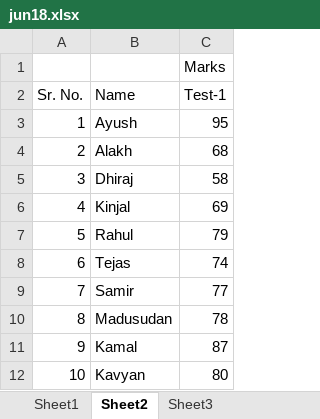
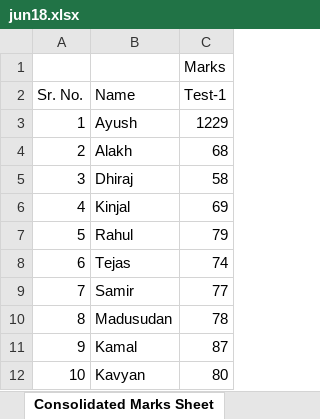
Before and after one commit to alakhpandya/24_Ayush_One_to_one, an Excel workbook: 01_Tableau & Excel/jun18.xlsx, sheet Consolidated Marks Sheet, drawn as a sheet; values as stored, in another font and other column widths than the file's, no borders; the diff names each change by its address in the sheet, - before the commit and + after, or states it on an @@ line.

```diff
--- a/01_Tableau & Excel/jun18.xlsx (sheet Consolidated Marks Sheet)
+++ b/01_Tableau & Excel/jun18.xlsx (sheet Consolidated Marks Sheet)
-sheet tab: Sheet2
+sheet tab: Consolidated Marks Sheet
-C3 (Test-1): 95
+C3 (Test-1): 1229
```
Also changed, not shown: sheet Ayush Sheth, other sheet tabs, 1 other file.
